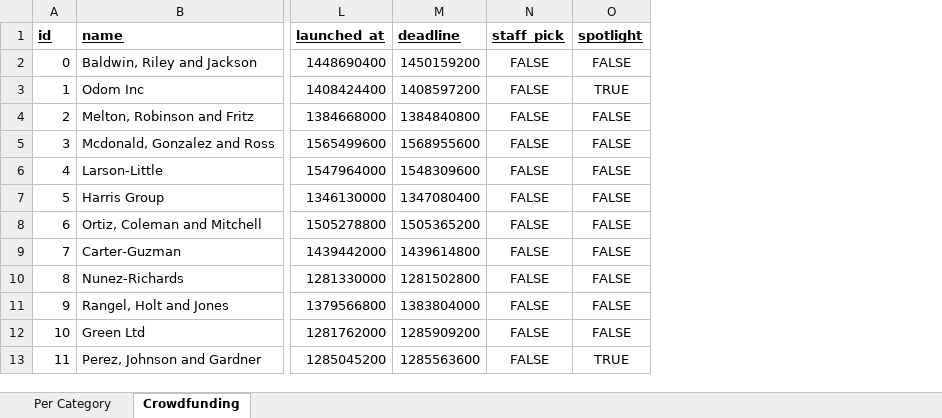
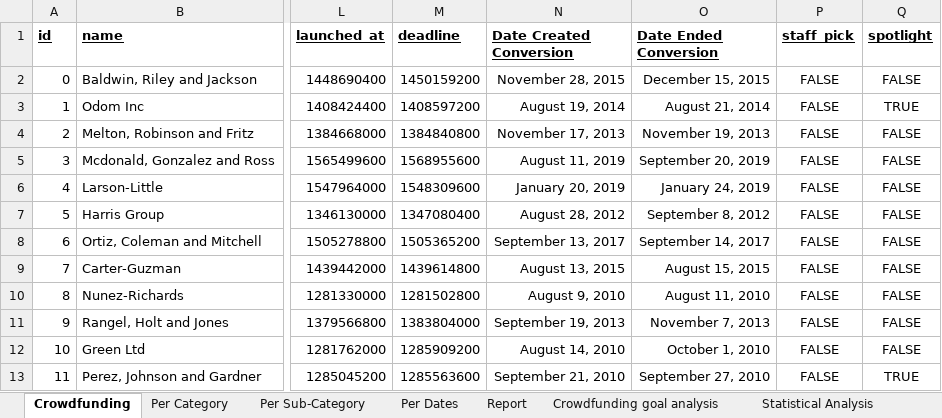
Before and after one commit to peggz19/excel-challenge, an Excel workbook: CrowdfundingBook - Peggy Tadi.xlsx, sheet Crowdfunding, drawn as a sheet; only a part is shown, gaps mark what is left out; values as stored, in another font and other column widths than the file's, no borders; conditional formats not drawn; the diff names each change by its address in the sheet, - before the commit and + after, or states it on an @@ line.

Commit message:
Before analysis

```diff
--- a/CrowdfundingBook - Peggy Tadi.xlsx (sheet Crowdfunding)
+++ b/CrowdfundingBook - Peggy Tadi.xlsx (sheet Crowdfunding)
+sheet tab: Per Sub-Category
+sheet tab: Per Dates
+sheet tab: Report
+sheet tab: Crowdfunding goal analysis
+sheet tab: Statistical Analysis
@@ sheet tab order changed: Crowdfunding | Per Category | Per Sub-Category | Per Dates | Report | Crowdfunding goal analysis | Statistical Analysis @@
+column N (Date Created Conversion), rows 2-13: November 28, 2015 | August 19, 2014 | November 17, 2013 | August 11, 2019 | January 20, 2019 | August 28, 2012 | September 13, 2017 | August 13, 2015 | August 9, 2010 | September 19, 2013 | August 14, 2010 | September 21, 2010
+column O (Date Ended Conversion), rows 2-13: December 15, 2015 | August 21, 2014 | November 19, 2013 | September 20, 2019 | January 24, 2019 | September 8, 2012 | September 14, 2017 | August 15, 2015 | August 11, 2010 | November 7, 2013 | October 1, 2010 | September 27, 2010
```
Also changed, not shown: charts or pictures.
